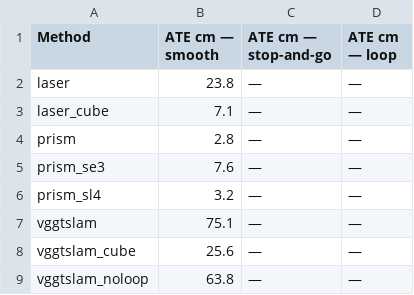
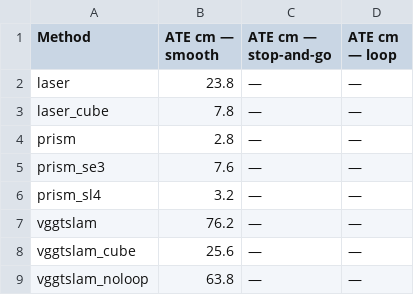
Before and after one commit to zRafaF/PRISM-benchmarks, a CSV file: documentation/docs/data/clean_latest/ate_by_motion.csv, drawn as a sheet.

```diff
--- a/documentation/docs/data/clean_latest/ate_by_motion.csv
+++ b/documentation/docs/data/clean_latest/ate_by_motion.csv
@@ -2,3 +2,3 @@ Method,ATE cm — smooth,ATE cm — stop-and-go,ATE cm — loop
 laser,23.8,—,—
-laser_cube,7.1,—,—
+laser_cube,7.8,—,—
 prism,2.8,—,—
@@ -6,3 +6,3 @@ prism_se3,7.6,—,—
 prism_sl4,3.2,—,—
-vggtslam,75.1,—,—
+vggtslam,76.2,—,—
 vggtslam_cube,25.6,—,—
```
Also changed, not shown: documentation/docs/data/clean_latest/completion.csv, documentation/docs/data/clean_latest/headline_errorbars.csv, 10 other files.
